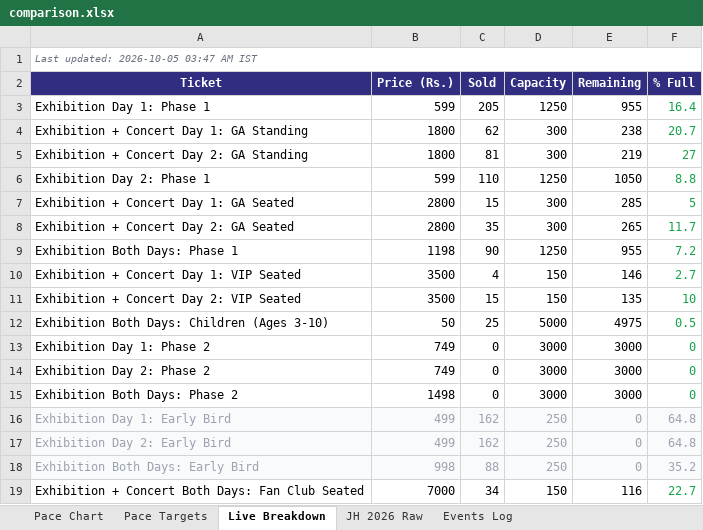
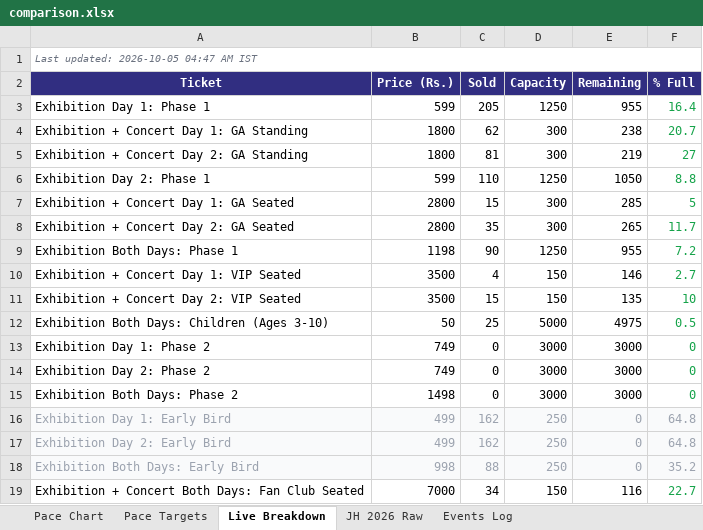
Before and after one commit to vanishinggradient/ticketing-jh-2027-status-page, an Excel workbook: comparison.xlsx, sheet Live Breakdown, drawn as a sheet; values as stored, in another font and other column widths than the file's, no borders; the diff names each change by its address in the sheet, - before the commit and + after, or states it on an @@ line.

```diff
--- a/comparison.xlsx (sheet Live Breakdown)
+++ b/comparison.xlsx (sheet Live Breakdown)
-A1 (Ticket): Last updated: 2026-10-05 03:47 AM IST
+A1 (Ticket): Last updated: 2026-10-05 04:47 AM IST
```
Also changed, not shown: 1 other file.
